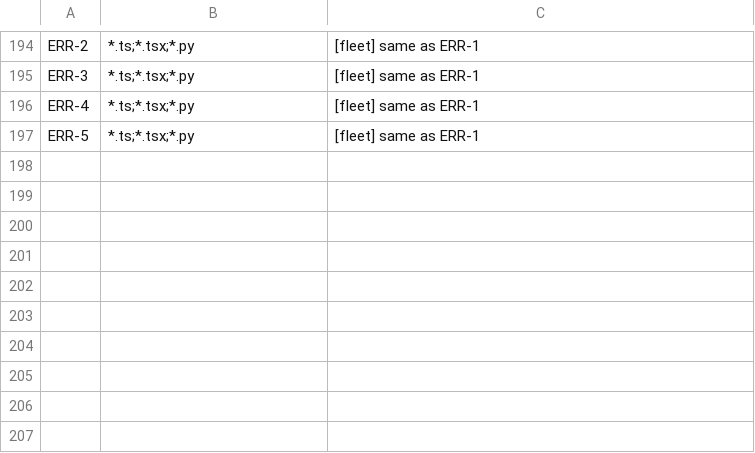
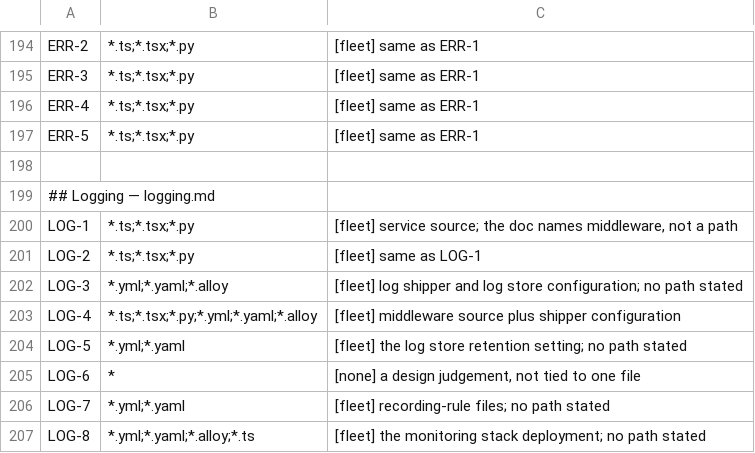
Before and after one commit to branchLeft/standards, a TSV file: tools/clause-paths.tsv, drawn as a sheet; only a part is shown, gaps mark what is left out; the diff names each change by its address in the sheet, - before the commit and + after, or states it on an @@ line.

```diff
--- a/tools/clause-paths.tsv
+++ b/tools/clause-paths.tsv
+row 198: (empty)
+row 199: ## Logging — logging.md
+row 200: LOG-1 | *.ts;*.tsx;*.py | [fleet] service source; the doc names middleware, not a path
+row 201: LOG-2 | *.ts;*.tsx;*.py | [fleet] same as LOG-1
+row 202: LOG-3 | *.yml;*.yaml;*.alloy | [fleet] log shipper and log store configuration; no path stated
+row 203: LOG-4 | *.ts;*.tsx;*.py;*.yml;*.yaml;*.alloy | [fleet] middleware source plus shipper configuration
+row 204: LOG-5 | *.yml;*.yaml | [fleet] the log store retention setting; no path stated
+row 205: LOG-6 | * | [none] a design judgement, not tied to one file
+row 206: LOG-7 | *.yml;*.yaml | [fleet] recording-rule files; no path stated
+row 207: LOG-8 | *.yml;*.yaml;*.alloy;*.ts | [fleet] the monitoring stack deployment; no path stated
```
Also changed, not shown: 2 other files.
